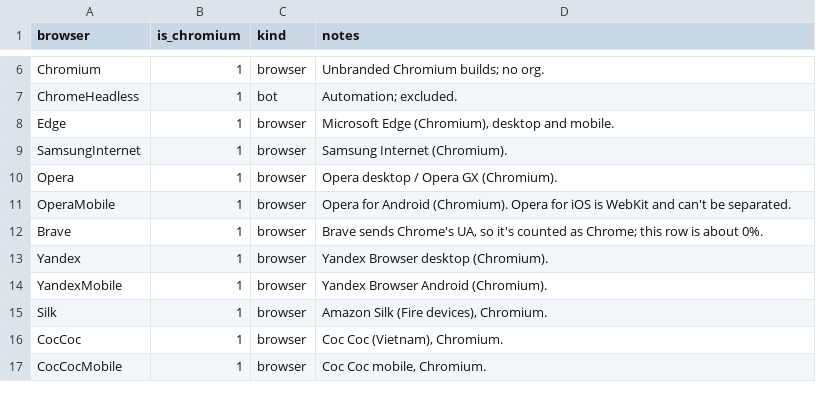
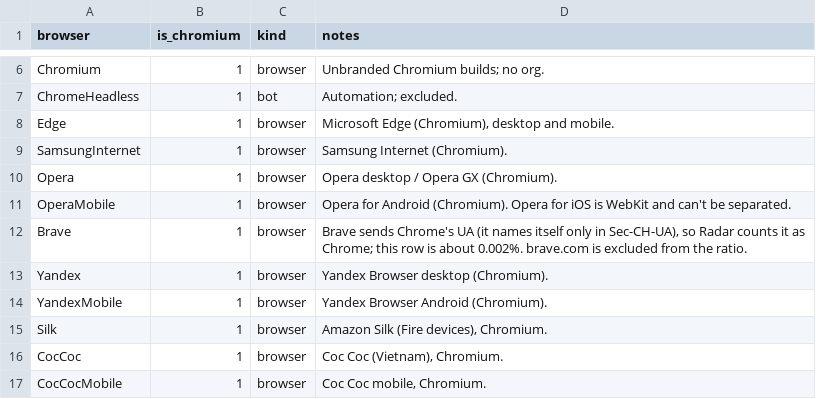
Before and after one commit to RByers/cosh, a CSV file: config/browsers.csv, drawn as a sheet; only a part is shown, gaps mark what is left out.

```diff
--- a/config/browsers.csv
+++ b/config/browsers.csv
@@ -11,3 +11,3 @@ Opera,1,browser,"Opera desktop / Opera GX (Chromium)."
 OperaMobile,1,browser,"Opera for Android (Chromium). Opera for iOS is WebKit and can't be separated."
-Brave,1,browser,"Brave sends Chrome's UA, so it's counted as Chrome; this row is about 0%."
+Brave,1,browser,"Brave sends Chrome's UA (it names itself only in Sec-CH-UA), so Radar counts it as Chrome; this row is about 0.002%. brave.com is excluded from the ratio."
 Yandex,1,browser,"Yandex Browser desktop (Chromium)."
```
Also changed, not shown: config/org_browsers.csv, 9 other files.
